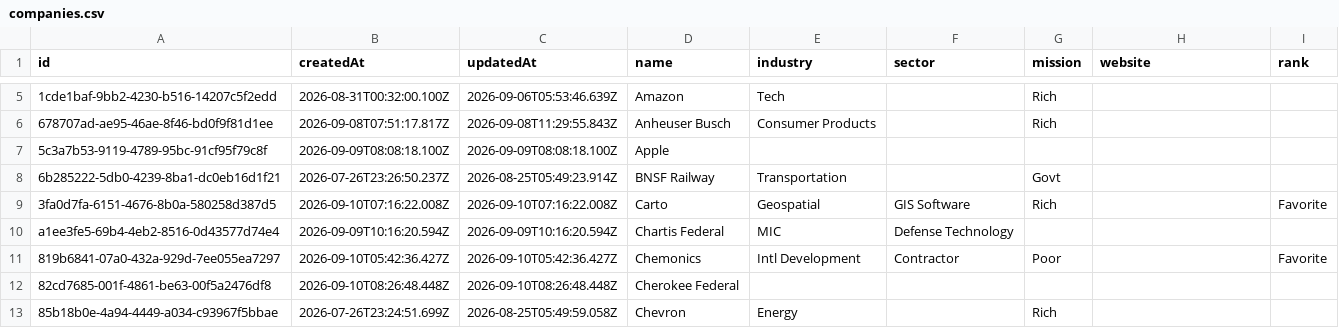
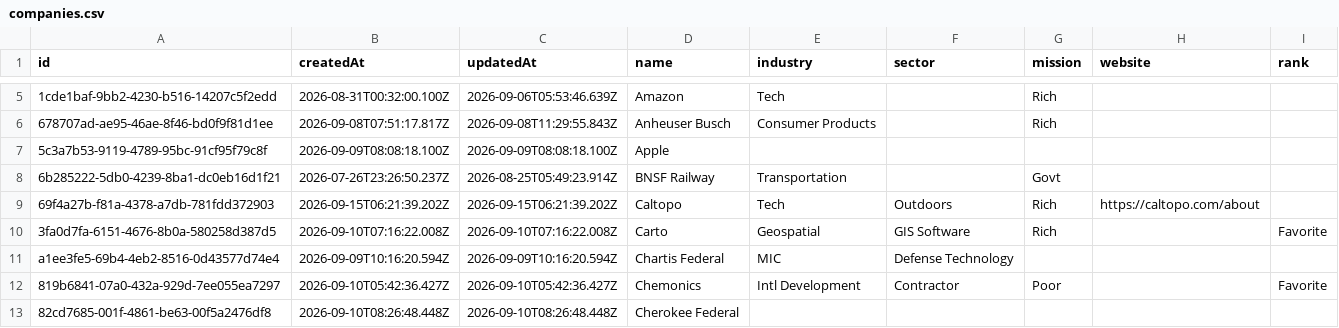
Before and after one commit to geo-theo/job-application-tracker, a CSV file: db/companies.csv, drawn as a sheet; only a part is shown, gaps mark what is left out; the shorter side is filled out with more unchanged rows; the diff names each change by its address in the sheet, - before the commit and + after, or states it on an @@ line.

```diff
--- a/db/companies.csv
+++ b/db/companies.csv
+row 9: 69f4a27b-f81a-4378-a7db-781fdd372903 | 2026-09-15T06:21:39.202Z | 2026-09-15T06:21:39.202Z | Caltopo | Tech | Outdoors | Rich | https://caltopo.com/about
```
Also changed, not shown: db/jobs.csv, 2 other files.
